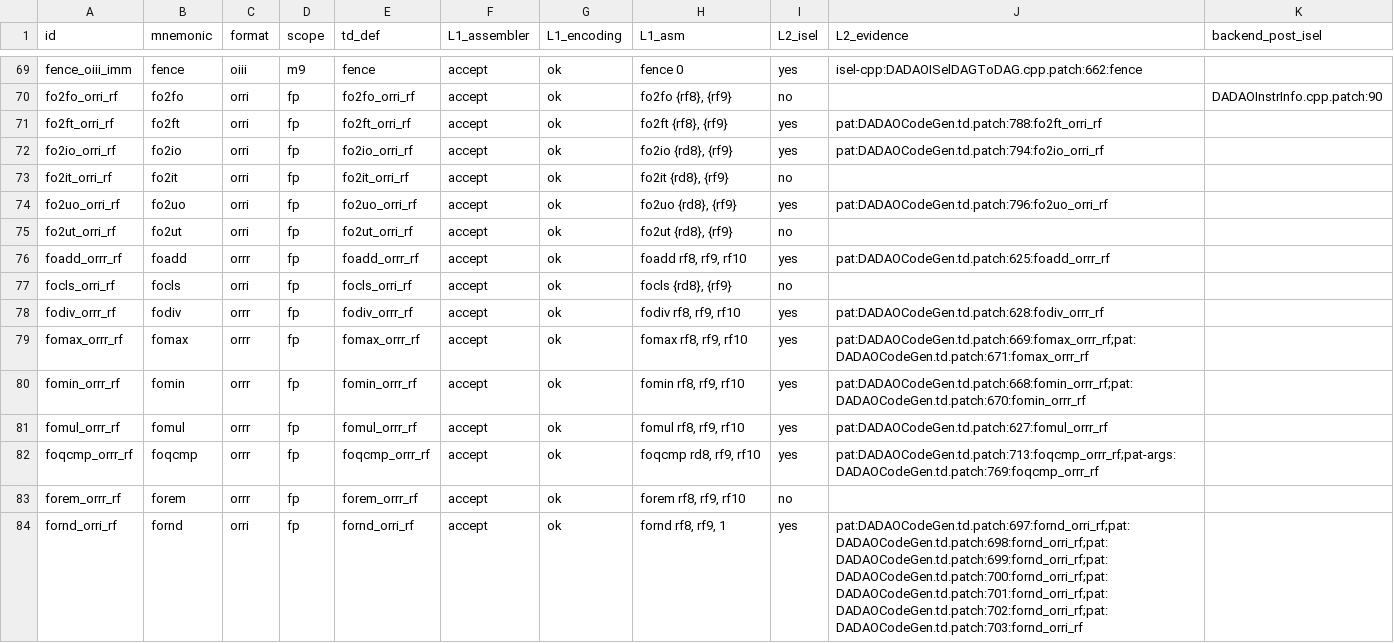
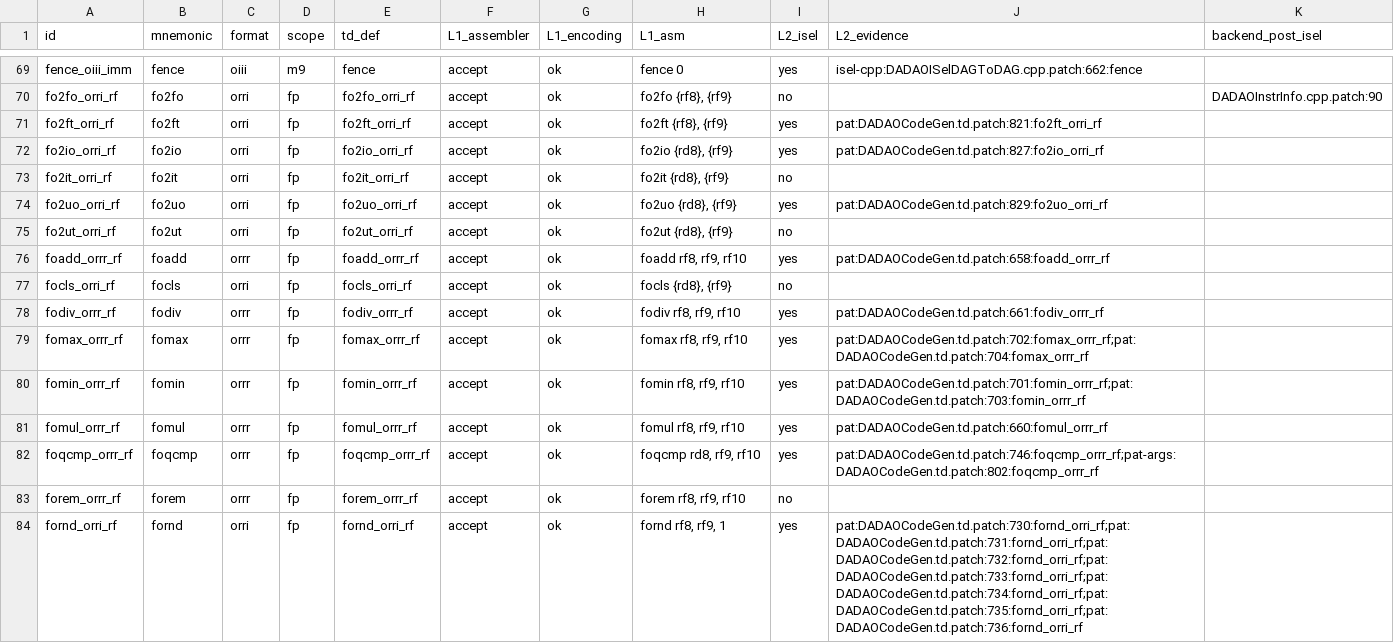
Before and after one commit to gxt/DADAO-v5, a TSV file: tools/llvm/llvm-isa-backend-matrix.tsv, drawn as a sheet; only a part is shown, gaps mark what is left out; the diff covers the shown part only.

```diff
--- a/tools/llvm/llvm-isa-backend-matrix.tsv
+++ b/tools/llvm/llvm-isa-backend-matrix.tsv
@@ -70,15 +70,15 @@ fence_oiii_imm	fence	oiii	m9	fence	accept	ok	fence 0	yes	isel-cpp:DADAOISelDAGTo
 fo2fo_orri_rf	fo2fo	orri	fp	fo2fo_orri_rf	accept	ok	fo2fo {rf8}, {rf9}	no		DADAOInstrInfo.cpp.patch:90
-fo2ft_orri_rf	fo2ft	orri	fp	fo2ft_orri_rf	accept	ok	fo2ft {rf8}, {rf9}	yes	pat:DADAOCodeGen.td.patch:788:fo2ft_orri_rf	
-fo2io_orri_rf	fo2io	orri	fp	fo2io_orri_rf	accept	ok	fo2io {rd8}, {rf9}	yes	pat:DADAOCodeGen.td.patch:794:fo2io_orri_rf	
+fo2ft_orri_rf	fo2ft	orri	fp	fo2ft_orri_rf	accept	ok	fo2ft {rf8}, {rf9}	yes	pat:DADAOCodeGen.td.patch:821:fo2ft_orri_rf	
+fo2io_orri_rf	fo2io	orri	fp	fo2io_orri_rf	accept	ok	fo2io {rd8}, {rf9}	yes	pat:DADAOCodeGen.td.patch:827:fo2io_orri_rf	
 fo2it_orri_rf	fo2it	orri	fp	fo2it_orri_rf	accept	ok	fo2it {rd8}, {rf9}	no		
-fo2uo_orri_rf	fo2uo	orri	fp	fo2uo_orri_rf	accept	ok	fo2uo {rd8}, {rf9}	yes	pat:DADAOCodeGen.td.patch:796:fo2uo_orri_rf	
+fo2uo_orri_rf	fo2uo	orri	fp	fo2uo_orri_rf	accept	ok	fo2uo {rd8}, {rf9}	yes	pat:DADAOCodeGen.td.patch:829:fo2uo_orri_rf	
 fo2ut_orri_rf	fo2ut	orri	fp	fo2ut_orri_rf	accept	ok	fo2ut {rd8}, {rf9}	no		
-foadd_orrr_rf	foadd	orrr	fp	foadd_orrr_rf	accept	ok	foadd rf8, rf9, rf10	yes	pat:DADAOCodeGen.td.patch:625:foadd_orrr_rf	
+foadd_orrr_rf	foadd	orrr	fp	foadd_orrr_rf	accept	ok	foadd rf8, rf9, rf10	yes	pat:DADAOCodeGen.td.patch:658:foadd_orrr_rf	
 focls_orri_rf	focls	orri	fp	focls_orri_rf	accept	ok	focls {rd8}, {rf9}	no		
-fodiv_orrr_rf	fodiv	orrr	fp	fodiv_orrr_rf	accept	ok	fodiv rf8, rf9, rf10	yes	pat:DADAOCodeGen.td.patch:628:fodiv_orrr_rf	
-fomax_orrr_rf	fomax	orrr	fp	fomax_orrr_rf	accept	ok	fomax rf8, rf9, rf10	yes	pat:DADAOCodeGen.td.patch:669:fomax_orrr_rf;pat:DADAOCodeGen.td.patch:671:fomax_orrr_rf	
-fomin_orrr_rf	fomin	orrr	fp	fomin_orrr_rf	accept	ok	fomin rf8, rf9, rf10	yes	pat:DADAOCodeGen.td.patch:668:fomin_orrr_rf;pat:DADAOCodeGen.td.patch:670:fomin_orrr_rf	
-fomul_orrr_rf	fomul	orrr	fp	fomul_orrr_rf	accept	ok	fomul rf8, rf9, rf10	yes	pat:DADAOCodeGen.td.patch:627:fomul_orrr_rf	
-foqcmp_orrr_rf	foqcmp	orrr	fp	foqcmp_orrr_rf	accept	ok	foqcmp rd8, rf9, rf10	yes	pat:DADAOCodeGen.td.patch:713:foqcmp_orrr_rf;pat-args:DADAOCodeGen.td.patch:769:foqcmp_orrr_rf	
+fodiv_orrr_rf	fodiv	orrr	fp	fodiv_orrr_rf	accept	ok	fodiv rf8, rf9, rf10	yes	pat:DADAOCodeGen.td.patch:661:fodiv_orrr_rf	
+fomax_orrr_rf	fomax	orrr	fp	fomax_orrr_rf	accept	ok	fomax rf8, rf9, rf10	yes	pat:DADAOCodeGen.td.patch:702:fomax_orrr_rf;pat:DADAOCodeGen.td.patch:704:fomax_orrr_rf	
+fomin_orrr_rf	fomin	orrr	fp	fomin_orrr_rf	accept	ok	fomin rf8, rf9, rf10	yes	pat:DADAOCodeGen.td.patch:701:fomin_orrr_rf;pat:DADAOCodeGen.td.patch:703:fomin_orrr_rf	
+fomul_orrr_rf	fomul	orrr	fp	fomul_orrr_rf	accept	ok	fomul rf8, rf9, rf10	yes	pat:DADAOCodeGen.td.patch:660:fomul_orrr_rf	
+foqcmp_orrr_rf	foqcmp	orrr	fp	foqcmp_orrr_rf	accept	ok	foqcmp rd8, rf9, rf10	yes	pat:DADAOCodeGen.td.patch:746:foqcmp_orrr_rf;pat-args:DADAOCodeGen.td.patch:802:foqcmp_orrr_rf	
 forem_orrr_rf	forem	orrr	fp	forem_orrr_rf	accept	ok	forem rf8, rf9, rf10	no		
-fornd_orri_rf	fornd	orri	fp	fornd_orri_rf	accept	ok	fornd rf8, rf9, 1	yes	pat:DADAOCodeGen.td.patch:697:fornd_orri_rf;pat:DADAOCodeGen.td.patch:698:fornd_orri_rf;pat:DADAOCodeGen.td.patch:699:fornd_orri_rf;pat:DADAOCodeGen.td.patch:700:fornd_orri_rf;pat:DADAOCodeGen.td.patch:701:fornd_orri_rf;pat:DADAOCodeGen.td.patch:702:fornd_orri_rf;pat:DADAOCodeGen.td.patch:703:fornd_orri_rf	
+fornd_orri_rf	fornd	orri	fp	fornd_orri_rf	accept	ok	fornd rf8, rf9, 1	yes	pat:DADAOCodeGen.td.patch:730:fornd_orri_rf;pat:DADAOCodeGen.td.patch:731:fornd_orri_rf;pat:DADAOCodeGen.td.patch:732:fornd_orri_rf;pat:DADAOCodeGen.td.patch:733:fornd_orri_rf;pat:DADAOCodeGen.td.patch:734:fornd_orri_rf;pat:DADAOCodeGen.td.patch:735:fornd_orri_rf;pat:DADAOCodeGen.td.patch:736:fornd_orri_rf	
```
Also changed, not shown: 85 edited cells elsewhere in this file, 13 other files.
